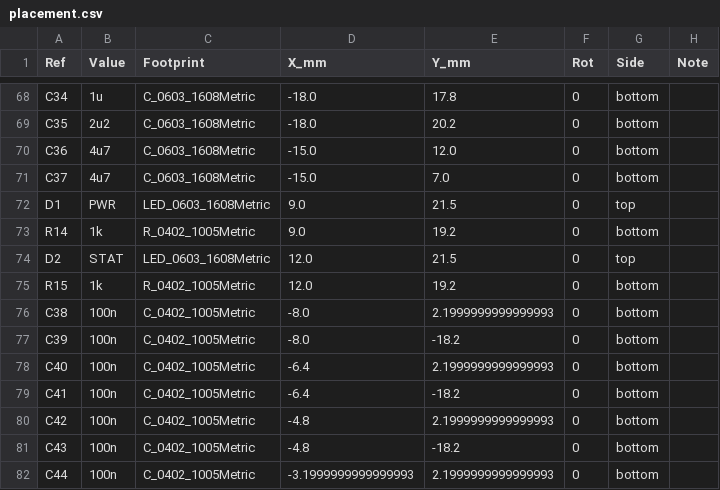
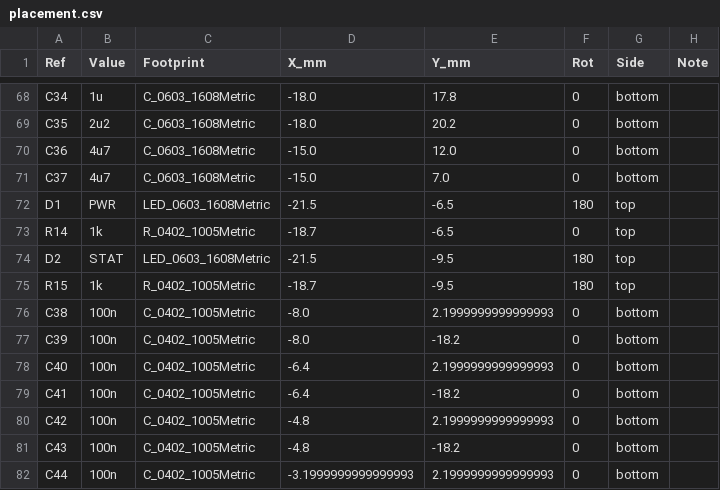
Before and after one commit to MurderBot1/apriltag-processor, a CSV file: pcb/output/placement.csv, drawn as a sheet; only a part is shown, gaps mark what is left out.

```diff
--- a/pcb/output/placement.csv
+++ b/pcb/output/placement.csv
@@ -71,6 +71,6 @@ C36,4u7,C_0603_1608Metric,-15.0,12.0,0,bottom,
 C37,4u7,C_0603_1608Metric,-15.0,7.0,0,bottom,
-D1,PWR,LED_0603_1608Metric,9.0,21.5,0,top,
-R14,1k,R_0402_1005Metric,9.0,19.2,0,bottom,
-D2,STAT,LED_0603_1608Metric,12.0,21.5,0,top,
-R15,1k,R_0402_1005Metric,12.0,19.2,0,bottom,
+D1,PWR,LED_0603_1608Metric,-21.5,-6.5,180,top,
+R14,1k,R_0402_1005Metric,-18.7,-6.5,0,top,
+D2,STAT,LED_0603_1608Metric,-21.5,-9.5,180,top,
+R15,1k,R_0402_1005Metric,-18.7,-9.5,180,top,
 C38,100n,C_0402_1005Metric,-8.0,2.1999999999999993,0,bottom,
```
Also changed, not shown: pcb/output/pick_and_place.csv, 34 other files.
